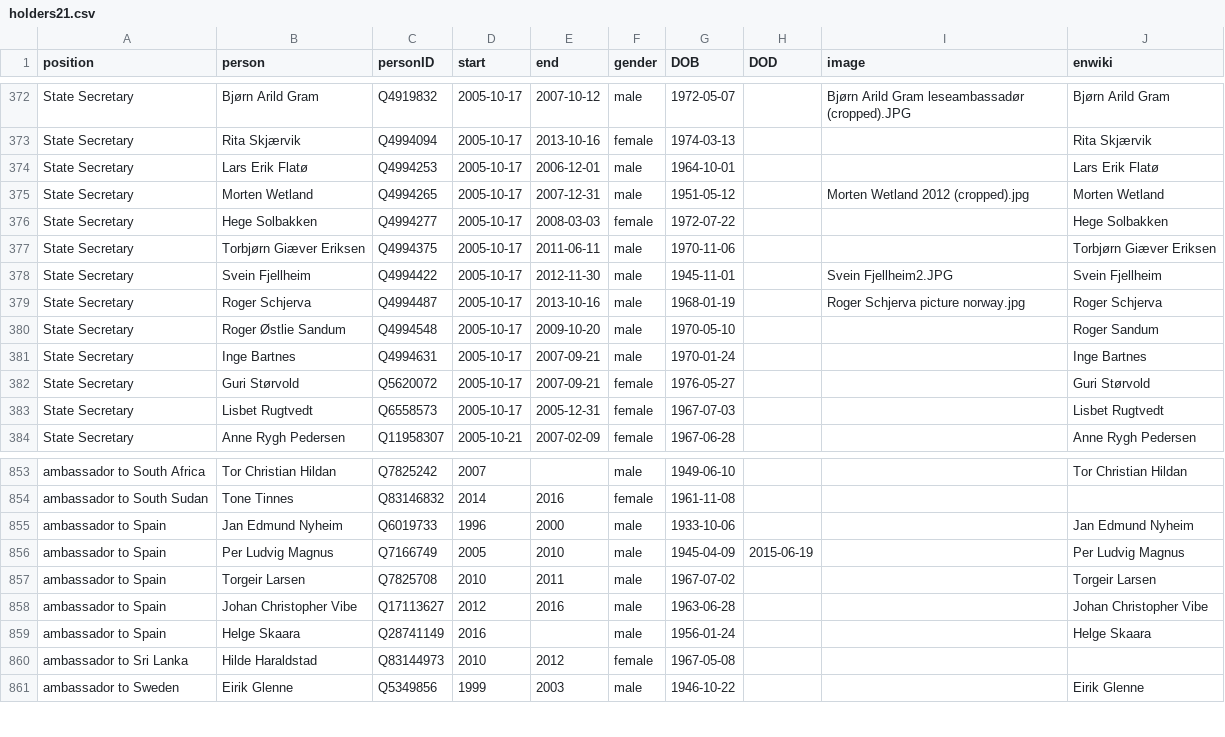
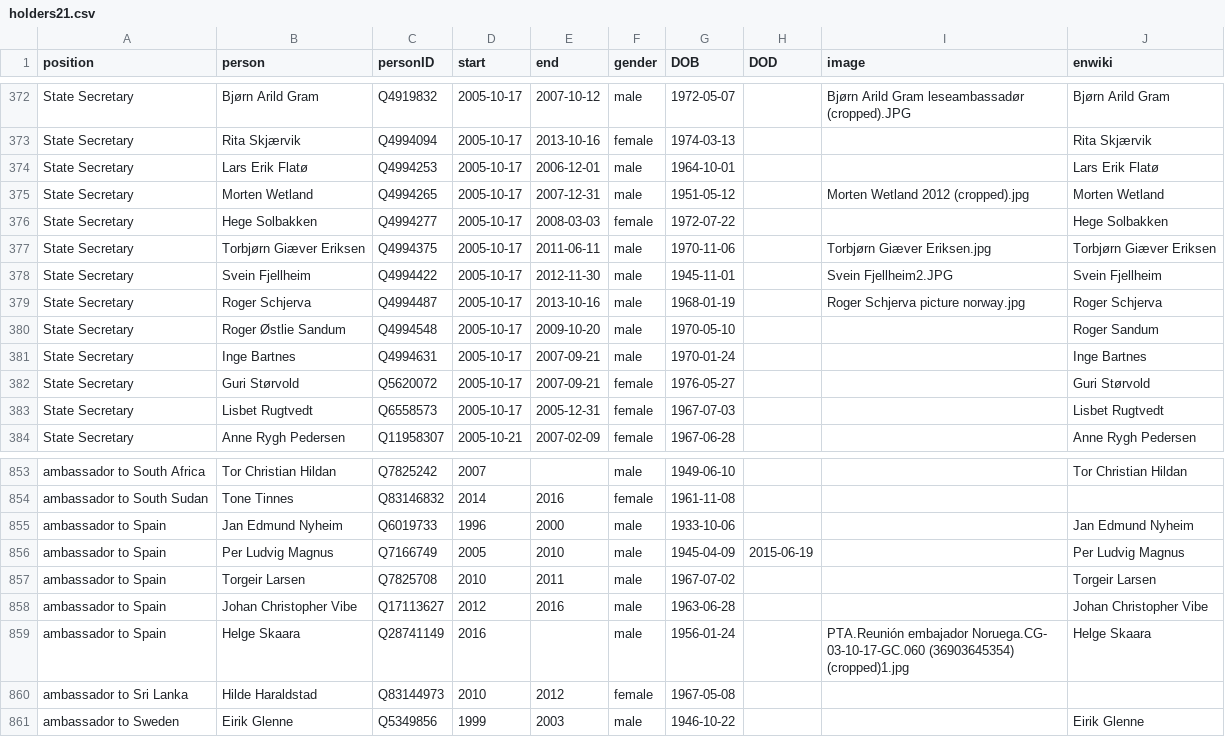
Before and after one commit to every-politician-scrapers/norway-cabinet, a CSV file: html/holders21.csv, drawn as a sheet; only a part is shown, gaps mark what is left out.

```diff
--- a/html/holders21.csv
+++ b/html/holders21.csv
@@ -376,3 +376,3 @@ State Secretary,Morten Wetland,Q4994265,2005-10-17,2007-12-31,male,1951-05-12,,M
 State Secretary,Hege Solbakken,Q4994277,2005-10-17,2008-03-03,female,1972-07-22,,,Hege Solbakken
-State Secretary,Torbjørn Giæver Eriksen,Q4994375,2005-10-17,2011-06-11,male,1970-11-06,,,Torbjørn Giæver Eriksen
+State Secretary,Torbjørn Giæver Eriksen,Q4994375,2005-10-17,2011-06-11,male,1970-11-06,,Torbjørn Giæver Eriksen.jpg,Torbjørn Giæver Eriksen
 State Secretary,Svein Fjellheim,Q4994422,2005-10-17,2012-11-30,male,1945-11-01,,Svein Fjellheim2.JPG,Svein Fjellheim
@@ -858,3 +858,3 @@ ambassador to Spain,Torgeir Larsen,Q7825708,2010,2011,male,1967-07-02,,,Torgeir
 ambassador to Spain,Johan Christopher Vibe,Q17113627,2012,2016,male,1963-06-28,,,Johan Christopher Vibe
-ambassador to Spain,Helge Skaara,Q28741149,2016,,male,1956-01-24,,,Helge Skaara
+ambassador to Spain,Helge Skaara,Q28741149,2016,,male,1956-01-24,,PTA.Reunión embajador Noruega.CG- 03-10-17-GC.060 (36903645354) (cropped)1.jpg,Helge Skaara
 ambassador to Sri Lanka,Hilde Haraldstad,Q83144973,2010,2012,female,1967-05-08,,,
```
Also changed, not shown: html/family.csv.
